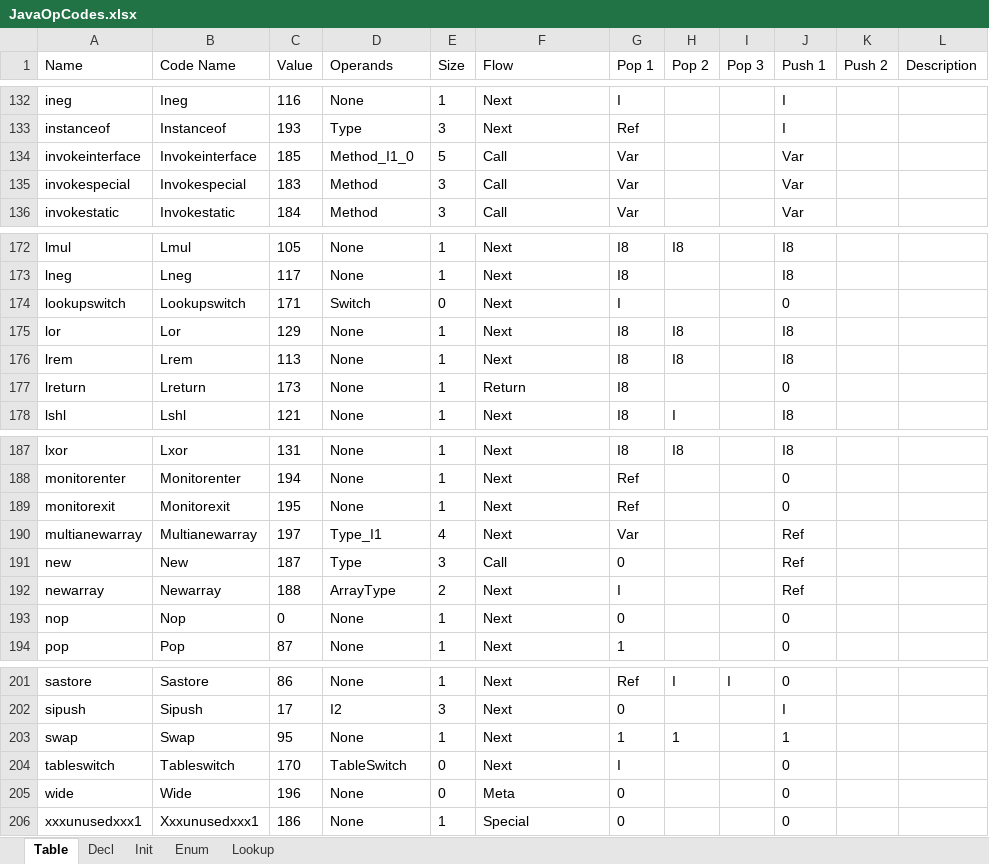
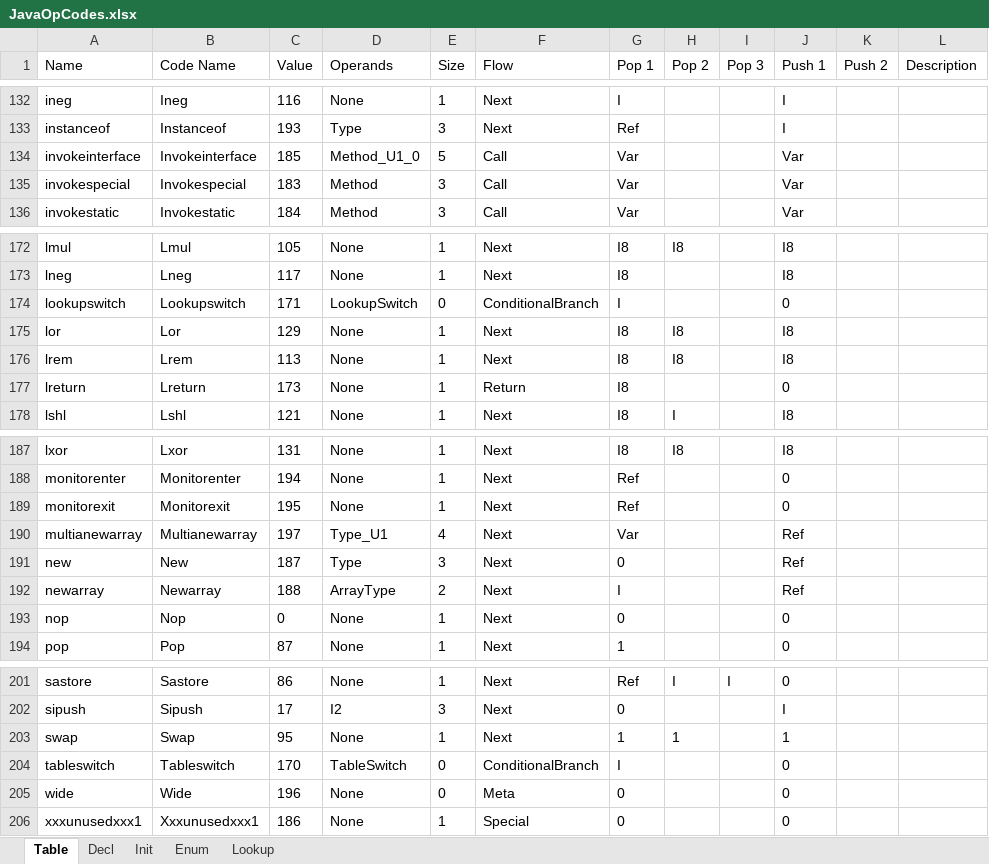
Before and after one commit to tunnelvisionlabs/LangSvcV2, an Excel workbook: Reference/JavaOpCodes.xlsx, sheet Table, drawn as a sheet; only a part is shown, gaps mark what is left out; values as stored, in another font and other column widths than the file's, no borders; table styles not drawn; the diff names each change by its address in the sheet, - before the commit and + after, or states it on an @@ line.

Commit message:
Move bytecode analysis to the Tvl.Java.DebugInterface.Types project Add BytecodeDisassembler as a reusable way to disassemble method bodies
git-svn-id: https://terabyte:8443/svn/LanguageServices/trunk@495 58fa913a-3432-0140-a220-d8bfcf8ade31

```diff
--- a/Reference/JavaOpCodes.xlsx (sheet Table)
+++ b/Reference/JavaOpCodes.xlsx (sheet Table)
-D134 (Operands): Method_I1_0
+D134 (Operands): Method_U1_0
-D174 (Operands): Switch
+D174 (Operands): LookupSwitch
-F174 (Flow): Next
+F174 (Flow): ConditionalBranch
-D190 (Operands): Type_I1
+D190 (Operands): Type_U1
-F191 (Flow): Call
+F191 (Flow): Next
-F204 (Flow): Next
+F204 (Flow): ConditionalBranch
```
Also changed, not shown: sheet Decl, sheet Init, 28 other files.
